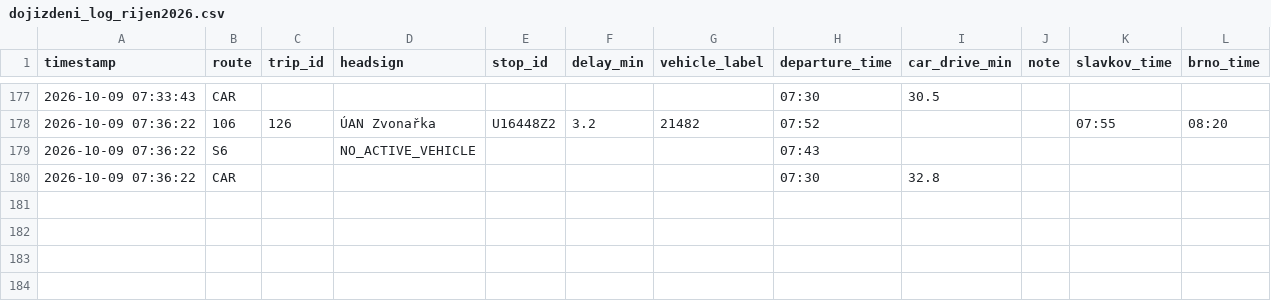
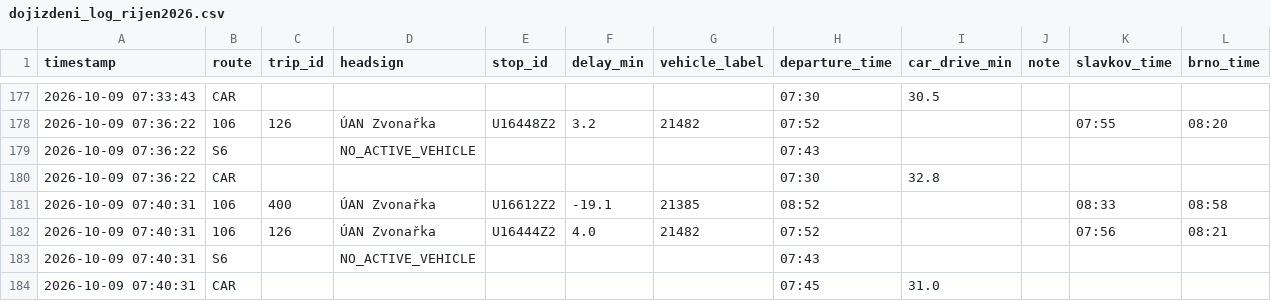
Before and after one commit to kisla/dojizdeni-slavkov, a CSV file: dojizdeni_log_rijen2026.csv, drawn as a sheet; only a part is shown, gaps mark what is left out.

```diff
--- a/dojizdeni_log_rijen2026.csv
+++ b/dojizdeni_log_rijen2026.csv
@@ -180 +180,5 @@ timestamp,route,trip_id,headsign,stop_id,delay_min,vehicle_label,departure_time,
 2026-10-09 07:36:22,CAR,,,,,,07:30,32.8,,,
+2026-10-09 07:40:31,106,400,ÚAN Zvonařka,U16612Z2,-19.1,21385,08:52,,,08:33,08:58
+2026-10-09 07:40:31,106,126,ÚAN Zvonařka,U16444Z2,4.0,21482,07:52,,,07:56,08:21
+2026-10-09 07:40:31,S6,,NO_ACTIVE_VEHICLE,,,,07:43,,,,
+2026-10-09 07:40:31,CAR,,,,,,07:45,31.0,,,
```
Also changed, not shown: 1 other file.
